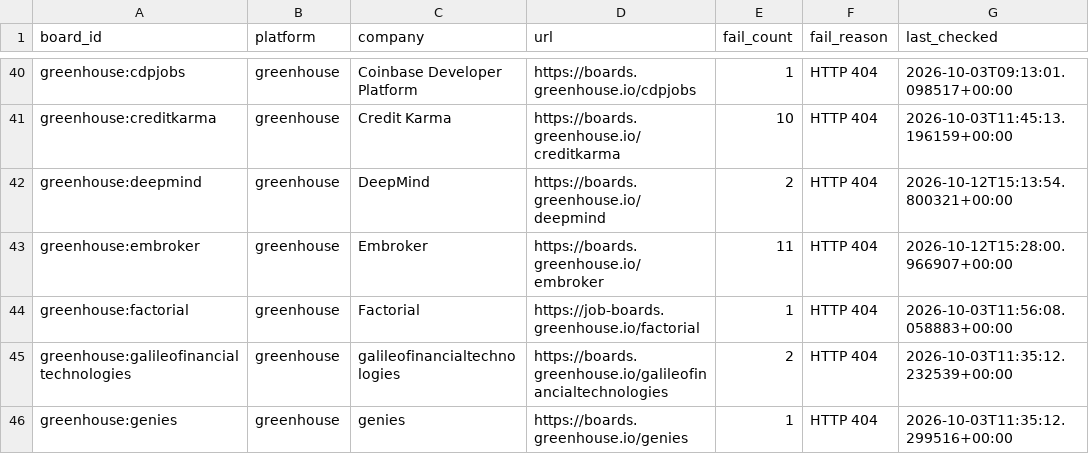
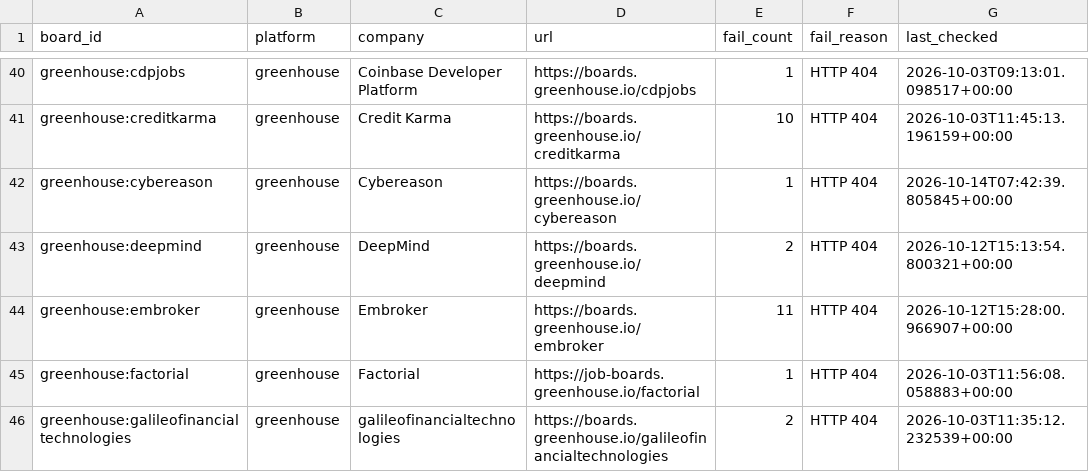
Before and after one commit to chandalagufus/job, a CSV file: state/gha-dead_boards.csv, drawn as a sheet; only a part is shown, gaps mark what is left out; the shorter side is filled out with more unchanged rows; the diff names each change by its address in the sheet, - before the commit and + after, or states it on an @@ line.

```diff
--- a/state/gha-dead_boards.csv
+++ b/state/gha-dead_boards.csv
+row 42: greenhouse:cybereason | greenhouse | Cybereason | https://boards.greenhouse.io/cybereason | 1 | HTTP 404 | 2026-10-14T07:42:39.805845+00:00
```
Also changed, not shown: 1 other file.
